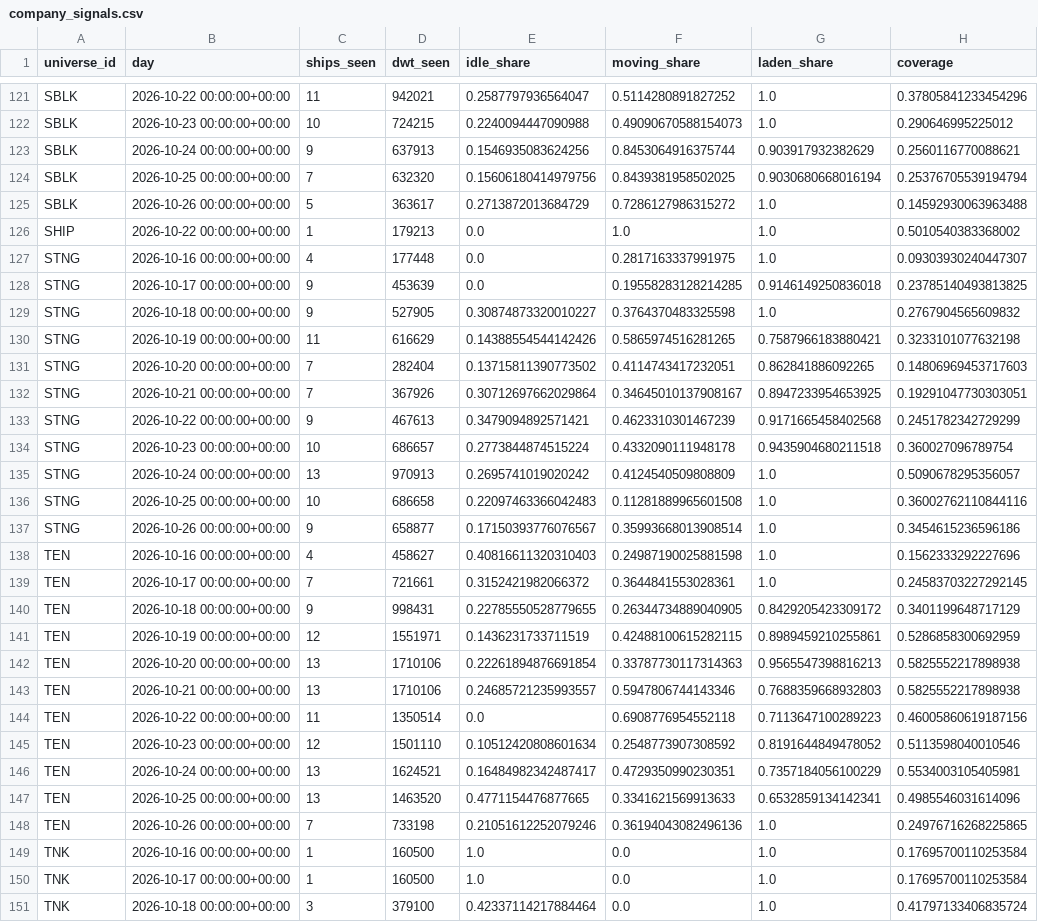
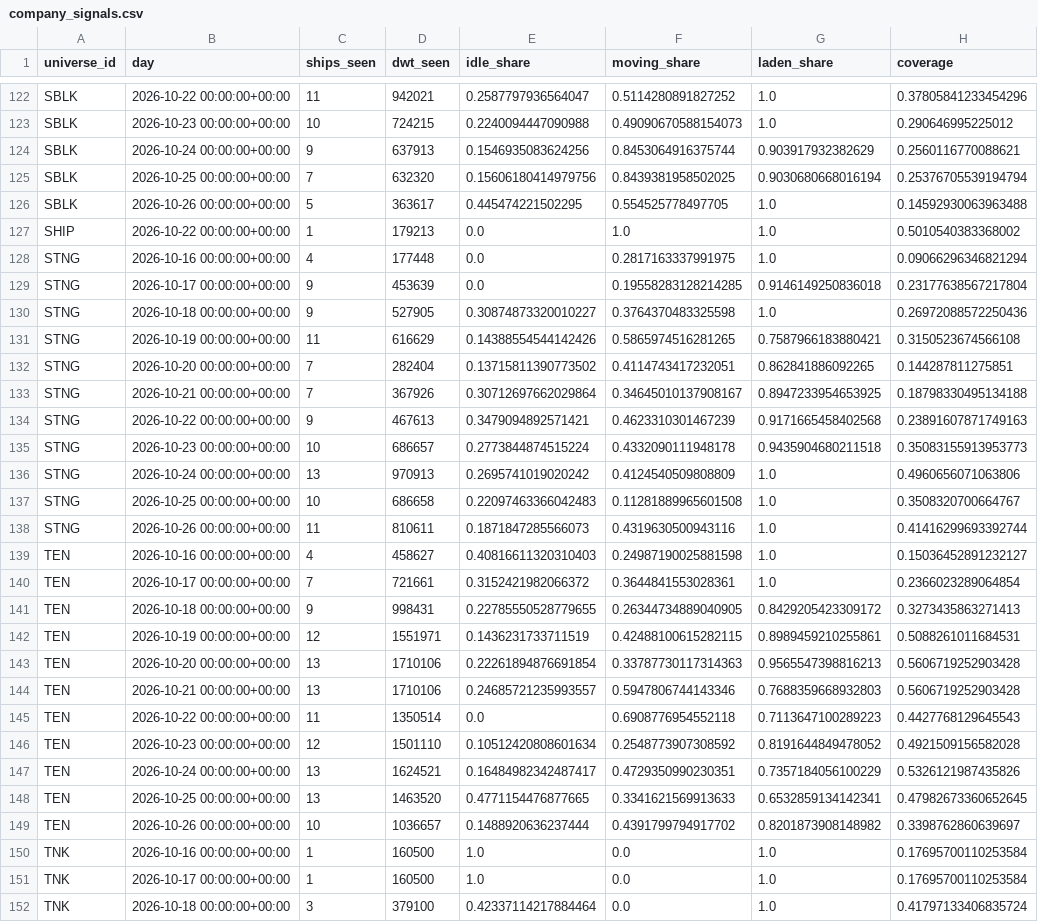
Before and after one commit to ambekarhrush/shipping-long-short-lab, a CSV file: data/fleet/company_signals.csv, drawn as a sheet; only a part is shown, gaps mark what is left out; the diff covers the shown part only.

Commit message:
FleetWatch snapshot 2026-10-26T15:24Z

```diff
--- a/data/fleet/company_signals.csv
+++ b/data/fleet/company_signals.csv
@@ -124,26 +125,26 @@ SBLK,2026-10-24 00:00:00+00:00,9,637913,0.1546935083624256,0.8453064916375744,0.
 SBLK,2026-10-25 00:00:00+00:00,7,632320,0.15606180414979756,0.8439381958502025,0.9030680668016194,0.25376705539194794
-SBLK,2026-10-26 00:00:00+00:00,5,363617,0.2713872013684729,0.7286127986315272,1.0,0.14592930063963488
+SBLK,2026-10-26 00:00:00+00:00,5,363617,0.445474221502295,0.554525778497705,1.0,0.14592930063963488
 SHIP,2026-10-22 00:00:00+00:00,1,179213,0.0,1.0,1.0,0.5010540383368002
-STNG,2026-10-16 00:00:00+00:00,4,177448,0.0,0.2817163337991975,1.0,0.09303930240447307
-STNG,2026-10-17 00:00:00+00:00,9,453639,0.0,0.19558283128214285,0.9146149250836018,0.23785140493813825
-STNG,2026-10-18 00:00:00+00:00,9,527905,0.30874873320010227,0.3764370483325598,1.0,0.2767904565609832
-STNG,2026-10-19 00:00:00+00:00,11,616629,0.14388554544142426,0.5865974516281265,0.7587966183880421,0.3233101077632198
-STNG,2026-10-20 00:00:00+00:00,7,282404,0.13715811390773502,0.4114743417232051,0.862841886092265,0.14806969453717603
-STNG,2026-10-21 00:00:00+00:00,7,367926,0.30712697662029864,0.34645010137908167,0.8947233954653925,0.19291047730303051
-STNG,2026-10-22 00:00:00+00:00,9,467613,0.3479094892571421,0.4623310301467239,0.9171665458402568,0.2451782342729299
-STNG,2026-10-23 00:00:00+00:00,10,686657,0.2773844874515224,0.4332090111948178,0.9435904680211518,0.360027096789754
-STNG,2026-10-24 00:00:00+00:00,13,970913,0.2695741019020242,0.4124540509808809,1.0,0.5090678295356057
-STNG,2026-10-25 00:00:00+00:00,10,686658,0.22097463366042483,0.11281889965601508,1.0,0.36002762110844116
-STNG,2026-10-26 00:00:00+00:00,9,658877,0.17150393776076567,0.35993668013908514,1.0,0.3454615236596186
-TEN,2026-10-16 00:00:00+00:00,4,458627,0.40816611320310403,0.24987190025881598,1.0,0.1562333292227696
-TEN,2026-10-17 00:00:00+00:00,7,721661,0.3152421982066372,0.3644841553028361,1.0,0.24583703227292145
-TEN,2026-10-18 00:00:00+00:00,9,998431,0.22785550528779655,0.26344734889040905,0.8429205423309172,0.3401199648717129
-TEN,2026-10-19 00:00:00+00:00,12,1551971,0.1436231733711519,0.42488100615282115,0.8989459210255861,0.5286858300692959
-TEN,2026-10-20 00:00:00+00:00,13,1710106,0.22261894876691854,0.33787730117314363,0.9565547398816213,0.5825552217898938
-TEN,2026-10-21 00:00:00+00:00,13,1710106,0.24685721235993557,0.5947806744143346,0.7688359668932803,0.5825552217898938
-TEN,2026-10-22 00:00:00+00:00,11,1350514,0.0,0.6908776954552118,0.7113647100289223,0.46005860619187156
-TEN,2026-10-23 00:00:00+00:00,12,1501110,0.10512420808601634,0.2548773907308592,0.8191644849478052,0.5113598040010546
-TEN,2026-10-24 00:00:00+00:00,13,1624521,0.16484982342487417,0.4729350990230351,0.7357184056100229,0.5534003105405981
-TEN,2026-10-25 00:00:00+00:00,13,1463520,0.4771154476877665,0.3341621569913633,0.6532859134142341,0.4985546031614096
-TEN,2026-10-26 00:00:00+00:00,7,733198,0.21051612252079246,0.36194043082496136,1.0,0.24976716268225865
+STNG,2026-10-16 00:00:00+00:00,4,177448,0.0,0.2817163337991975,1.0,0.09066296346821294
+STNG,2026-10-17 00:00:00+00:00,9,453639,0.0,0.19558283128214285,0.9146149250836018,0.23177638567217804
+STNG,2026-10-18 00:00:00+00:00,9,527905,0.30874873320010227,0.3764370483325598,1.0,0.26972088572250436
+STNG,2026-10-19 00:00:00+00:00,11,616629,0.14388554544142426,0.5865974516281265,0.7587966183880421,0.3150523674566108
+STNG,2026-10-20 00:00:00+00:00,7,282404,0.13715811390773502,0.4114743417232051,0.862841886092265,0.144287811275851
+STNG,2026-10-21 00:00:00+00:00,7,367926,0.30712697662029864,0.34645010137908167,0.8947233954653925,0.18798330495134188
+STNG,2026-10-22 00:00:00+00:00,9,467613,0.3479094892571421,0.4623310301467239,0.9171665458402568,0.23891607871749163
+STNG,2026-10-23 00:00:00+00:00,10,686657,0.2773844874515224,0.4332090111948178,0.9435904680211518,0.35083155913953773
+STNG,2026-10-24 00:00:00+00:00,13,970913,0.2695741019020242,0.4124540509808809,1.0,0.4960656071063806
+STNG,2026-10-25 00:00:00+00:00,10,686658,0.22097463366042483,0.11281889965601508,1.0,0.3508320700664767
+STNG,2026-10-26 00:00:00+00:00,11,810611,0.1871847285566073,0.4319630500943116,1.0,0.41416299693392744
+TEN,2026-10-16 00:00:00+00:00,4,458627,0.40816611320310403,0.24987190025881598,1.0,0.15036452891232127
+TEN,2026-10-17 00:00:00+00:00,7,721661,0.3152421982066372,0.3644841553028361,1.0,0.2366023289064854
+TEN,2026-10-18 00:00:00+00:00,9,998431,0.22785550528779655,0.26344734889040905,0.8429205423309172,0.3273435863271413
+TEN,2026-10-19 00:00:00+00:00,12,1551971,0.1436231733711519,0.42488100615282115,0.8989459210255861,0.5088261011684531
+TEN,2026-10-20 00:00:00+00:00,13,1710106,0.22261894876691854,0.33787730117314363,0.9565547398816213,0.5606719252903428
+TEN,2026-10-21 00:00:00+00:00,13,1710106,0.24685721235993557,0.5947806744143346,0.7688359668932803,0.5606719252903428
+TEN,2026-10-22 00:00:00+00:00,11,1350514,0.0,0.6908776954552118,0.7113647100289223,0.4427768129645543
+TEN,2026-10-23 00:00:00+00:00,12,1501110,0.10512420808601634,0.2548773907308592,0.8191644849478052,0.4921509156582028
+TEN,2026-10-24 00:00:00+00:00,13,1624521,0.16484982342487417,0.4729350990230351,0.7357184056100229,0.5326121987435826
+TEN,2026-10-25 00:00:00+00:00,13,1463520,0.4771154476877665,0.3341621569913633,0.6532859134142341,0.47982673360652645
+TEN,2026-10-26 00:00:00+00:00,10,1036657,0.1488920636237444,0.4391799794917702,0.8201873908148982,0.3398762860639697
 TNK,2026-10-16 00:00:00+00:00,1,160500,1.0,0.0,1.0,0.17695700110253584
```
Also changed, not shown: 2 added rows, 1 removed row and 23 edited cells elsewhere in this file, data/fleet/collector_log.csv, data/fleet/identity.csv, 3 other files.
